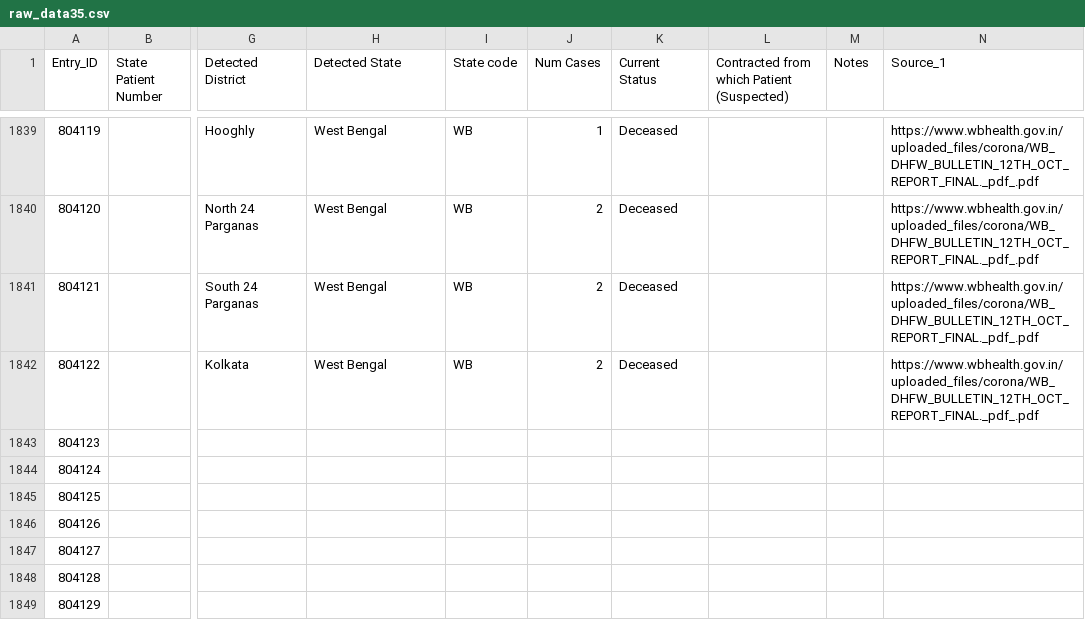
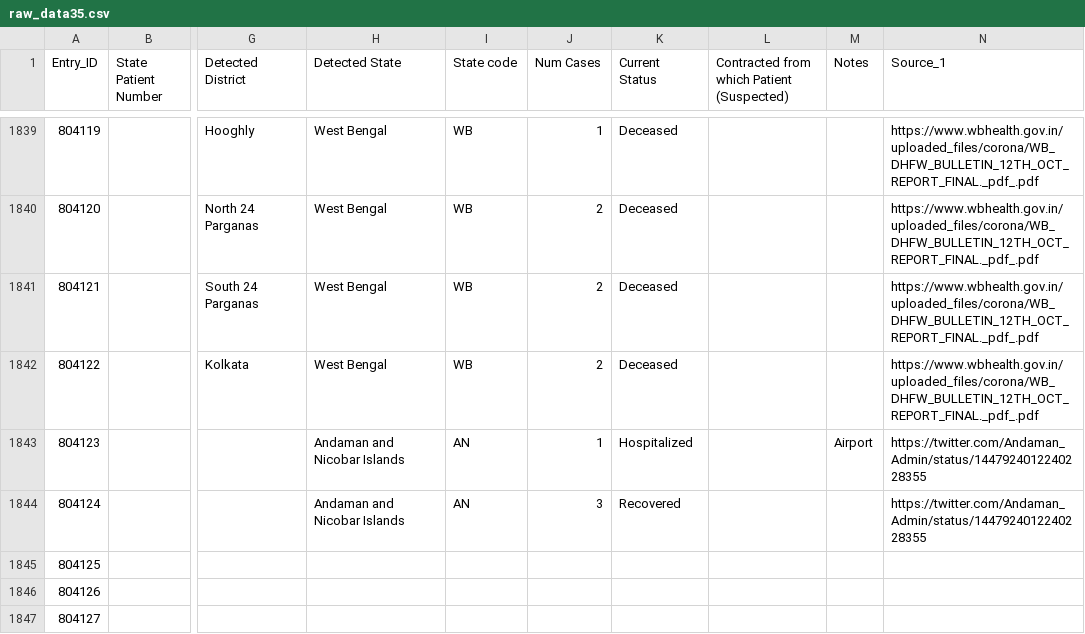
Before and after one commit to covid19india/data, a CSV file: csv/latest/raw_data35.csv, drawn as a sheet; only a part is shown, gaps mark what is left out; the shorter side is filled out with more unchanged rows; the diff names each change by its address in the sheet, - before the commit and + after, or states it on an @@ line.

Commit message:
data updated on - Tue Oct 12 20:21:50 IST 2021

```diff
--- a/csv/latest/raw_data35.csv
+++ b/csv/latest/raw_data35.csv
-H1843:H1844 (Detected State): (empty)
+H1843:H1844 (Detected State): Andaman and Nicobar Islands
-I1843:I1844 (State code): (empty)
+I1843:I1844 (State code): AN
-J1843 (Num Cases): (empty)
+J1843 (Num Cases): 1
-K1843 (Current Status): (empty)
+K1843 (Current Status): Hospitalized
-M1843 (Notes): (empty)
+M1843 (Notes): Airport
-N1843:N1844 (Source_1): (empty)
+N1843:N1844 (Source_1): https://twitter.com/Andaman_Admin/status/1447924012240228355
-J1844 (Num Cases): (empty)
+J1844 (Num Cases): 3
-K1844 (Current Status): (empty)
+K1844 (Current Status): Recovered
```
Also changed, not shown: csv/latest/district_wise.csv, csv/latest/state_wise.csv, 25 other files.
